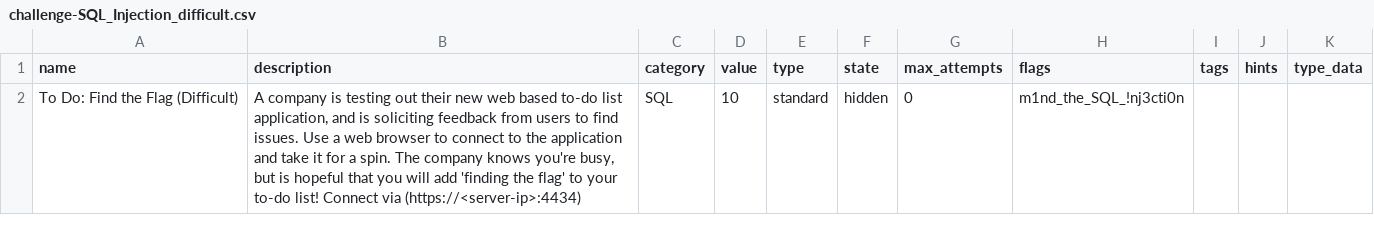
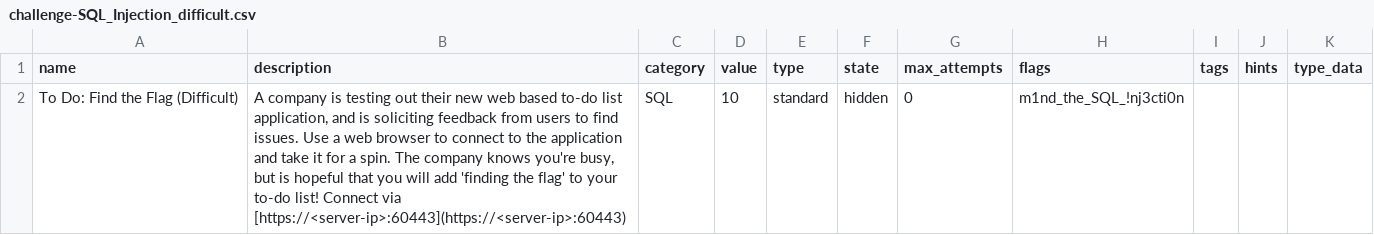
Before and after one commit to seed-labs/seed-labs, a CSV file: category-web/CTF/SQL_Injection/difficult/challenge-SQL_Injection_difficult.csv, drawn as a sheet.

Commit message:
Made it so CTF SQLi easy/difficult challenges can be run simultaneously by fixing network collisions.

```diff
--- a/category-web/CTF/SQL_Injection/difficult/challenge-SQL_Injection_difficult.csv
+++ b/category-web/CTF/SQL_Injection/difficult/challenge-SQL_Injection_difficult.csv
@@ -1,2 +1,2 @@
 name,description,category,value,type,state,max_attempts,flags,tags,hints,type_data
-"To Do: Find the Flag (Difficult)","A company is testing out their new web based to-do list application, and is soliciting feedback from users to find issues. Use a web browser to connect to the application and take it for a spin. The company knows you're busy, but is hopeful that you will add 'finding the flag' to your to-do list! Connect via (https://<server-ip>:4434)","SQL",10,standard,hidden,0,"m1nd_the_SQL_!nj3cti0n",,,
+"To Do: Find the Flag (Difficult)","A company is testing out their new web based to-do list application, and is soliciting feedback from users to find issues. Use a web browser to connect to the application and take it for a spin. The company knows you're busy, but is hopeful that you will add 'finding the flag' to your to-do list! Connect via [https://<server-ip>:60443](https://<server-ip>:60443)","SQL",10,standard,hidden,0,"m1nd_the_SQL_!nj3cti0n",,,
```
Also changed, not shown: category-web/CTF/SQL_Injection/easy/challenge-SQL_Injection_easy.csv, 8 other files.
